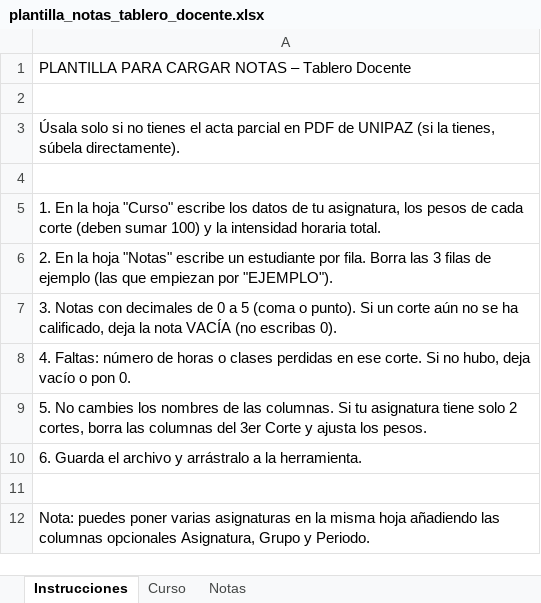
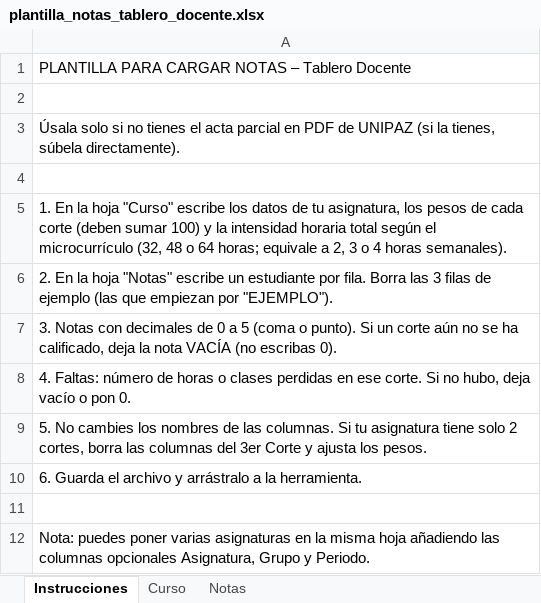
Before and after one commit to gaopyme-prog/tablero-docente, an Excel workbook: assets/plantilla_notas_tablero_docente.xlsx, sheet Instrucciones, drawn as a sheet; values as stored, in another font and other column widths than the file's, no borders; the diff names each change by its address in the sheet, - before the commit and + after, or states it on an @@ line.

```diff
--- a/assets/plantilla_notas_tablero_docente.xlsx (sheet Instrucciones)
+++ b/assets/plantilla_notas_tablero_docente.xlsx (sheet Instrucciones)
-A5: …intensidad horaria total.
+A5: …intensidad horaria total según el microcurrículo (32, 48 o 64 horas; equivale a 2, 3 o 4 horas semanales).
```
Also changed, not shown: sheet Curso, 6 other files.
